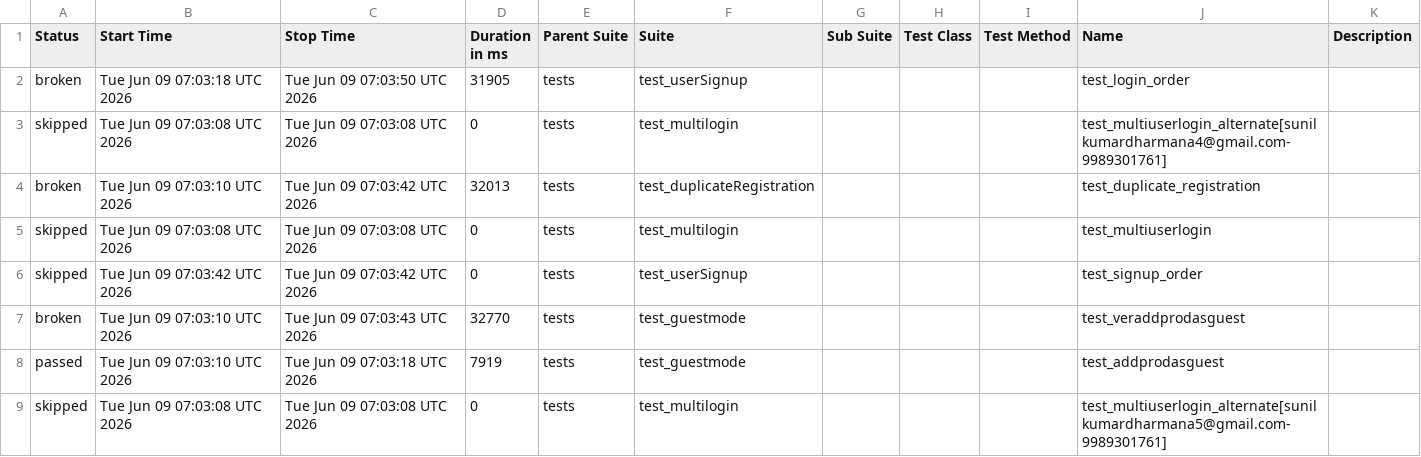
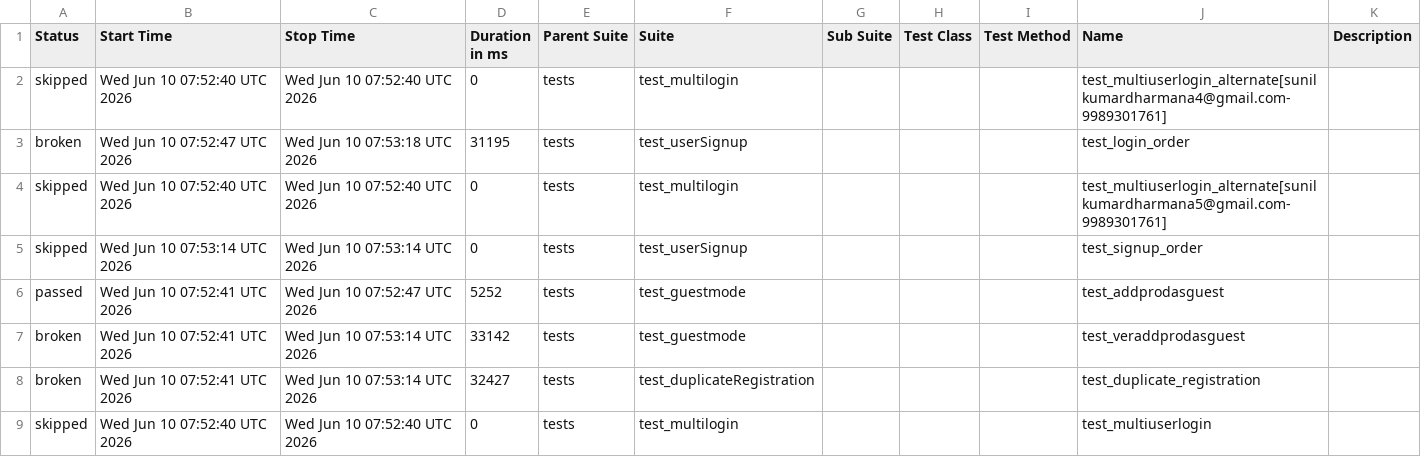
Before and after one commit to sunilkumardharmana24-afk/My_project, a CSV file: data/suites.csv, drawn as a sheet.

```diff
--- a/data/suites.csv
+++ b/data/suites.csv
@@ -1,9 +1,9 @@
 "Status","Start Time","Stop Time","Duration in ms","Parent Suite","Suite","Sub Suite","Test Class","Test Method","Name","Description"
-"broken","Tue Jun 09 07:03:18 UTC 2026","Tue Jun 09 07:03:50 UTC 2026","31905","tests","test_userSignup","","","","test_login_order",""
-"skipped","Tue Jun 09 07:03:08 UTC 2026","Tue Jun 09 07:03:08 UTC 2026","0","tests","test_multilogin","","","","test_multiuserlogin_alternate[sunilkumardharmana4@gmail.com-9989301761]",""
-"broken","Tue Jun 09 07:03:10 UTC 2026","Tue Jun 09 07:03:42 UTC 2026","32013","tests","test_duplicateRegistration","","","","test_duplicate_registration",""
-"skipped","Tue Jun 09 07:03:08 UTC 2026","Tue Jun 09 07:03:08 UTC 2026","0","tests","test_multilogin","","","","test_multiuserlogin",""
-"skipped","Tue Jun 09 07:03:42 UTC 2026","Tue Jun 09 07:03:42 UTC 2026","0","tests","test_userSignup","","","","test_signup_order",""
-"broken","Tue Jun 09 07:03:10 UTC 2026","Tue Jun 09 07:03:43 UTC 2026","32770","tests","test_guestmode","","","","test_veraddprodasguest",""
-"passed","Tue Jun 09 07:03:10 UTC 2026","Tue Jun 09 07:03:18 UTC 2026","7919","tests","test_guestmode","","","","test_addprodasguest",""
-"skipped","Tue Jun 09 07:03:08 UTC 2026","Tue Jun 09 07:03:08 UTC 2026","0","tests","test_multilogin","","","","test_multiuserlogin_alternate[sunilkumardharmana5@gmail.com-9989301761]",""
+"skipped","Wed Jun 10 07:52:40 UTC 2026","Wed Jun 10 07:52:40 UTC 2026","0","tests","test_multilogin","","","","test_multiuserlogin_alternate[sunilkumardharmana4@gmail.com-9989301761]",""
+"broken","Wed Jun 10 07:52:47 UTC 2026","Wed Jun 10 07:53:18 UTC 2026","31195","tests","test_userSignup","","","","test_login_order",""
+"skipped","Wed Jun 10 07:52:40 UTC 2026","Wed Jun 10 07:52:40 UTC 2026","0","tests","test_multilogin","","","","test_multiuserlogin_alternate[sunilkumardharmana5@gmail.com-9989301761]",""
+"skipped","Wed Jun 10 07:53:14 UTC 2026","Wed Jun 10 07:53:14 UTC 2026","0","tests","test_userSignup","","","","test_signup_order",""
+"passed","Wed Jun 10 07:52:41 UTC 2026","Wed Jun 10 07:52:47 UTC 2026","5252","tests","test_guestmode","","","","test_addprodasguest",""
+"broken","Wed Jun 10 07:52:41 UTC 2026","Wed Jun 10 07:53:14 UTC 2026","33142","tests","test_guestmode","","","","test_veraddprodasguest",""
+"broken","Wed Jun 10 07:52:41 UTC 2026","Wed Jun 10 07:53:14 UTC 2026","32427","tests","test_duplicateRegistration","","","","test_duplicate_registration",""
+"skipped","Wed Jun 10 07:52:40 UTC 2026","Wed Jun 10 07:52:40 UTC 2026","0","tests","test_multilogin","","","","test_multiuserlogin",""
```
Also changed, not shown: 53 other files.
